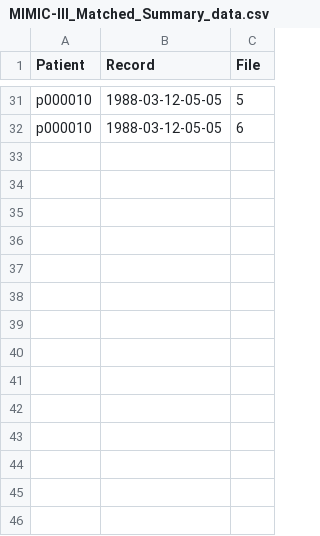
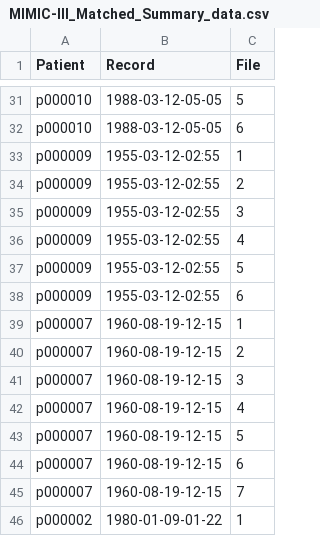
Before and after one commit to RebeccaClarkson/mimicry-db, a CSV file: shared/scripts/db/waveform_data/MIMIC-III_Matched_Summary_data.csv, drawn as a sheet; only a part is shown, gaps mark what is left out; the diff names each change by its address in the sheet, - before the commit and + after, or states it on an @@ line.

Commit message:
Added scripts for aggregating matched waveforms w/hadm_ids; added script for visualization

```diff
--- a/shared/scripts/db/waveform_data/MIMIC-III_Matched_Summary_data.csv
+++ b/shared/scripts/db/waveform_data/MIMIC-III_Matched_Summary_data.csv
+row 33: p000009 | 1955-03-12-02:55 | 1
+row 34: p000009 | 1955-03-12-02:55 | 2
+row 35: p000009 | 1955-03-12-02:55 | 3
+row 36: p000009 | 1955-03-12-02:55 | 4
+row 37: p000009 | 1955-03-12-02:55 | 5
+row 38: p000009 | 1955-03-12-02:55 | 6
+row 39: p000007 | 1960-08-19-12-15 | 1
+row 40: p000007 | 1960-08-19-12-15 | 2
+row 41: p000007 | 1960-08-19-12-15 | 3
+row 42: p000007 | 1960-08-19-12-15 | 4
+row 43: p000007 | 1960-08-19-12-15 | 5
+row 44: p000007 | 1960-08-19-12-15 | 6
+row 45: p000007 | 1960-08-19-12-15 | 7
+row 46: p000002 | 1980-01-09-01-22 | 1
```
Also changed, not shown: 8 other files.
